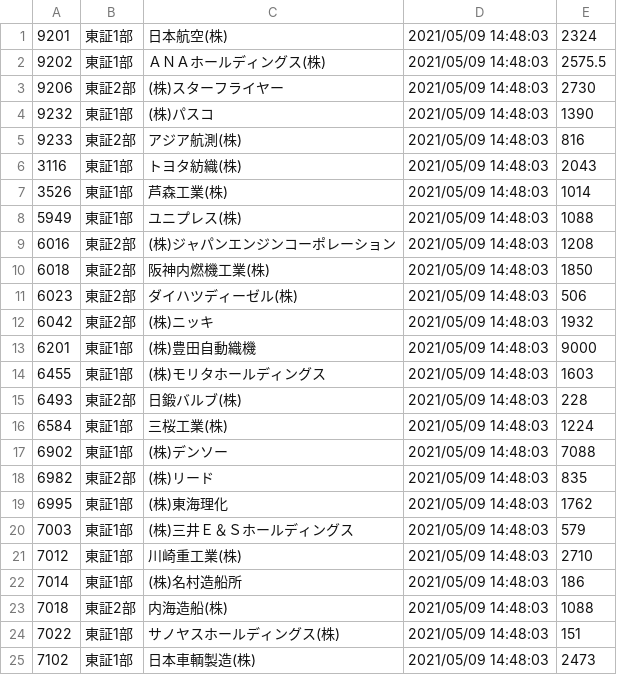
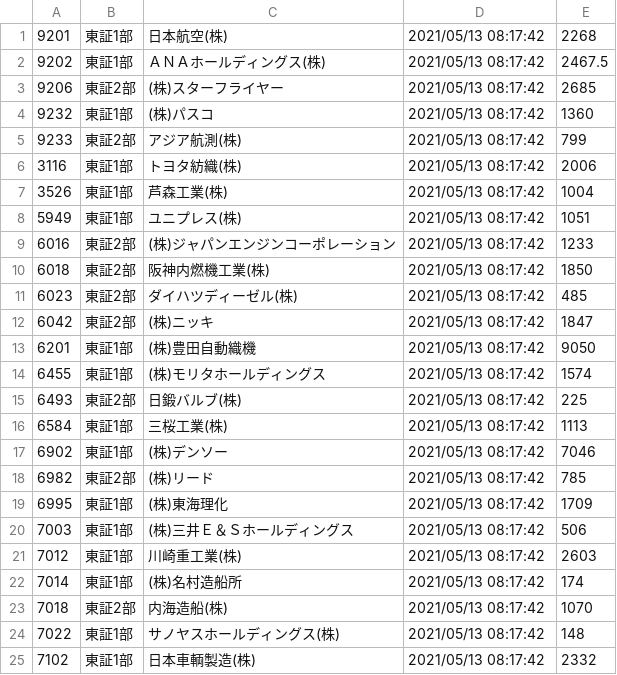
Before and after one commit to Kouki-Arimoto/catch_stock-price_provided_yahoo_finance, a CSV file: DataCSV/table_stock_price_by_process.csv, drawn as a sheet.

Commit message:
text2table.sh_date_debug_modified

```diff
--- a/DataCSV/table_stock_price_by_process.csv
+++ b/DataCSV/table_stock_price_by_process.csv
@@ -1,25 +1,25 @@
-9201,東証1部,日本航空(株),2021/05/09 14:48:03,2324
-9202,東証1部,ＡＮＡホールディングス(株),2021/05/09 14:48:03,2575.5
-9206,東証2部,(株)スターフライヤー,2021/05/09 14:48:03,2730
-9232,東証1部,(株)パスコ,2021/05/09 14:48:03,1390
-9233,東証2部,アジア航測(株),2021/05/09 14:48:03,816
-3116,東証1部,トヨタ紡織(株),2021/05/09 14:48:03,2043
-3526,東証1部,芦森工業(株),2021/05/09 14:48:03,1014
-5949,東証1部,ユニプレス(株),2021/05/09 14:48:03,1088
-6016,東証2部,(株)ジャパンエンジンコーポレーション,2021/05/09 14:48:03,1208
-6018,東証2部,阪神内燃機工業(株),2021/05/09 14:48:03,1850
-6023,東証2部,ダイハツディーゼル(株),2021/05/09 14:48:03,506
-6042,東証2部,(株)ニッキ,2021/05/09 14:48:03,1932
-6201,東証1部,(株)豊田自動織機,2021/05/09 14:48:03,9000
-6455,東証1部,(株)モリタホールディングス,2021/05/09 14:48:03,1603
-6493,東証2部,日鍛バルブ(株),2021/05/09 14:48:03,228
-6584,東証1部,三桜工業(株),2021/05/09 14:48:03,1224
-6902,東証1部,(株)デンソー,2021/05/09 14:48:03,7088
-6982,東証2部,(株)リード,2021/05/09 14:48:03,835
-6995,東証1部,(株)東海理化,2021/05/09 14:48:03,1762
-7003,東証1部,(株)三井Ｅ＆Ｓホールディングス,2021/05/09 14:48:03,579
-7012,東証1部,川崎重工業(株),2021/05/09 14:48:03,2710
-7014,東証1部,(株)名村造船所,2021/05/09 14:48:03,186
-7018,東証2部,内海造船(株),2021/05/09 14:48:03,1088
-7022,東証1部,サノヤスホールディングス(株),2021/05/09 14:48:03,151
-7102,東証1部,日本車輌製造(株),2021/05/09 14:48:03,2473
+9201,東証1部,日本航空(株),2021/05/13 08:17:42,2268
+9202,東証1部,ＡＮＡホールディングス(株),2021/05/13 08:17:42,2467.5
+9206,東証2部,(株)スターフライヤー,2021/05/13 08:17:42,2685
+9232,東証1部,(株)パスコ,2021/05/13 08:17:42,1360
+9233,東証2部,アジア航測(株),2021/05/13 08:17:42,799
+3116,東証1部,トヨタ紡織(株),2021/05/13 08:17:42,2006
+3526,東証1部,芦森工業(株),2021/05/13 08:17:42,1004
+5949,東証1部,ユニプレス(株),2021/05/13 08:17:42,1051
+6016,東証2部,(株)ジャパンエンジンコーポレーション,2021/05/13 08:17:42,1233
+6018,東証2部,阪神内燃機工業(株),2021/05/13 08:17:42,1850
+6023,東証2部,ダイハツディーゼル(株),2021/05/13 08:17:42,485
+6042,東証2部,(株)ニッキ,2021/05/13 08:17:42,1847
+6201,東証1部,(株)豊田自動織機,2021/05/13 08:17:42,9050
+6455,東証1部,(株)モリタホールディングス,2021/05/13 08:17:42,1574
+6493,東証2部,日鍛バルブ(株),2021/05/13 08:17:42,225
+6584,東証1部,三桜工業(株),2021/05/13 08:17:42,1113
+6902,東証1部,(株)デンソー,2021/05/13 08:17:42,7046
+6982,東証2部,(株)リード,2021/05/13 08:17:42,785
+6995,東証1部,(株)東海理化,2021/05/13 08:17:42,1709
+7003,東証1部,(株)三井Ｅ＆Ｓホールディングス,2021/05/13 08:17:42,506
+7012,東証1部,川崎重工業(株),2021/05/13 08:17:42,2603
+7014,東証1部,(株)名村造船所,2021/05/13 08:17:42,174
+7018,東証2部,内海造船(株),2021/05/13 08:17:42,1070
+7022,東証1部,サノヤスホールディングス(株),2021/05/13 08:17:42,148
+7102,東証1部,日本車輌製造(株),2021/05/13 08:17:42,2332
```
Also changed, not shown: 5 other files.
